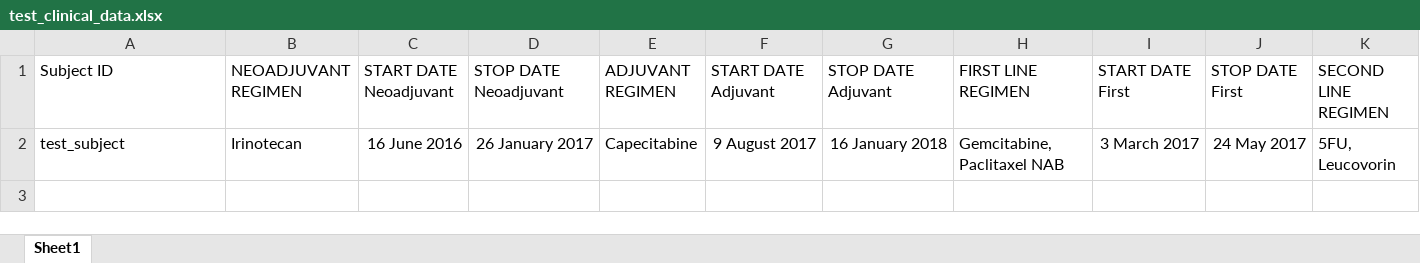
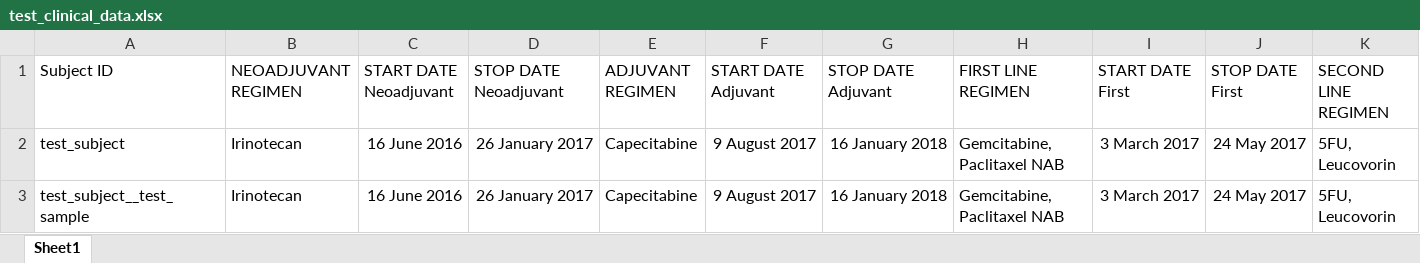
Before and after one commit to umccr/RNAsum, an Excel workbook: data/test_data/test_clinical_data.xlsx, sheet Sheet1, drawn as a sheet; only a part is shown; values as stored, in another font and other column widths than the file's, no borders; rows hold the shown columns only; the diff names each change by its address in the sheet, - before the commit and + after, or states it on an @@ line.

Commit message:
Update test clinical data

```diff
--- a/data/test_data/test_clinical_data.xlsx (sheet Sheet1)
+++ b/data/test_data/test_clinical_data.xlsx (sheet Sheet1)
+row 3: test_subject__test_sample | Irinotecan | 16 June 2016 | 26 January 2017 | Capecitabine | 9 August 2017 | 16 January 2018 | Gemcitabine, Paclitaxel NAB | 3 March 2017 | 24 May 2017 | 5FU, Leucovorin
```
